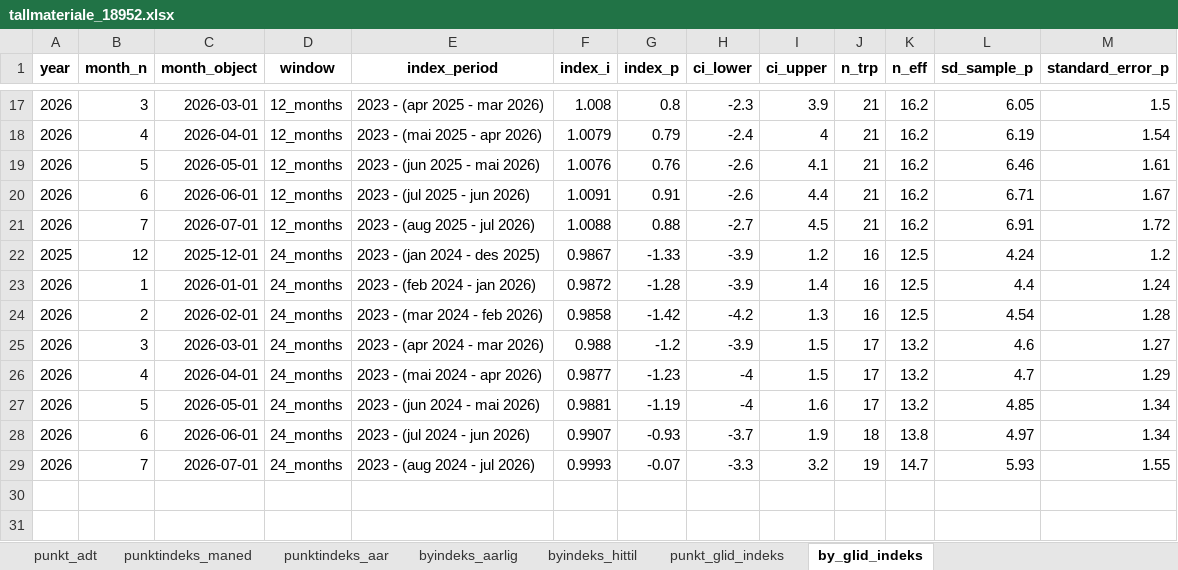
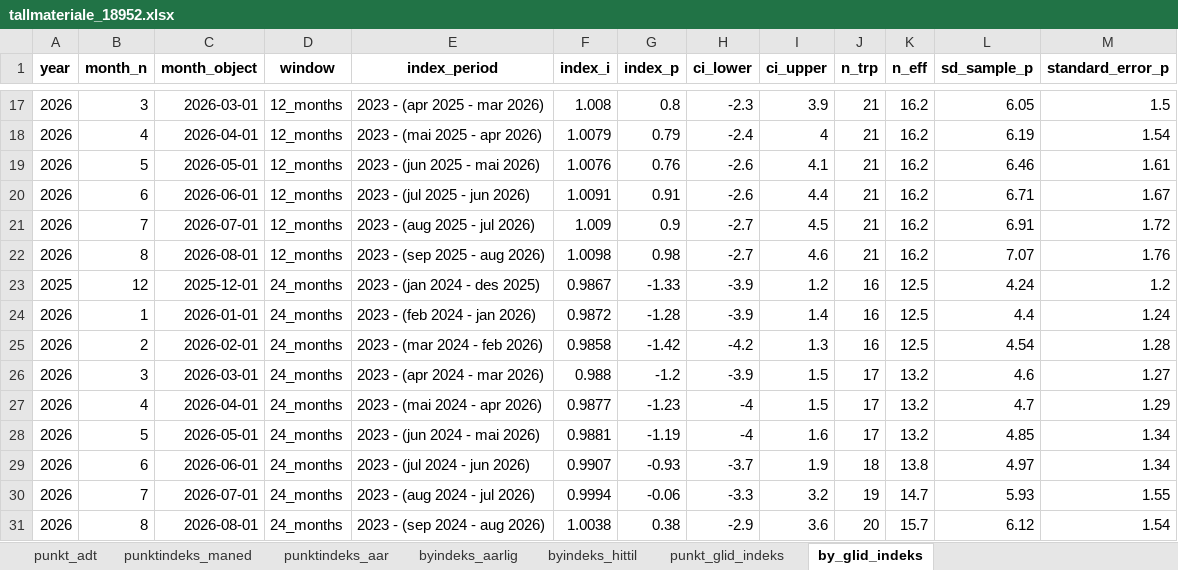
Before and after one commit to snohan/byindeks, an Excel workbook: data_indexpoints_tidy/tallmateriale_18952.xlsx, sheet by_glid_indeks, drawn as a sheet; only a part is shown, gaps mark what is left out; values as stored, in another font and other column widths than the file's, no borders; addresses are those after the commit; the diff names each change by its address in the sheet, - before the commit and + after, or states it on an @@ line.

Commit message:
City index 26-08 5/10

```diff
--- a/data_indexpoints_tidy/tallmateriale_18952.xlsx (sheet by_glid_indeks)
+++ b/data_indexpoints_tidy/tallmateriale_18952.xlsx (sheet by_glid_indeks)
-F21 (index_i): 1.0088
+F21 (index_i): 1.009
-G21 (index_p): 0.88
+G21 (index_p): 0.9
+row 22: 2026 | 8 | 2026-08-01 | 12_months | 2023 - (sep 2025 - aug 2026) | 1.0098 | 0.98 | -2.7 | 4.6 | 21 | 16.2 | 7.07 | 1.76
-F30 (index_i): 0.9993
+F30 (index_i): 0.9994
-G30 (index_p): -0.07
+G30 (index_p): -0.06
+row 31: 2026 | 8 | 2026-08-01 | 24_months | 2023 - (sep 2024 - aug 2026) | 1.0038 | 0.38 | -2.9 | 3.6 | 20 | 15.7 | 6.12 | 1.54
```
Also changed, not shown: sheet punkt_glid_indeks, sheet byindeks_hittil, sheet punktindeks_maned, sheet punktindeks_aar, sheet byindeks_aarlig, data_indexpoints_tidy/tallmateriale_1952.xlsx, data_indexpoints_tidy/tallmateriale_960.xlsx, 4 other files.
